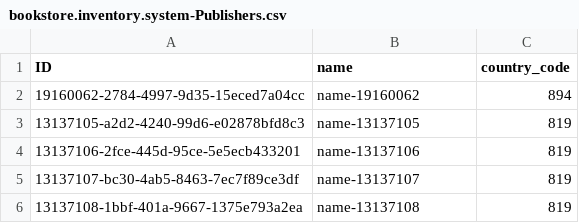
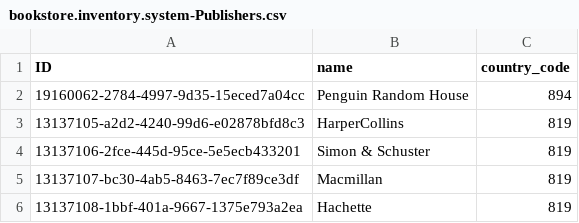
Before and after one commit to iqbalnurakbar/learn-CAP, a CSV file: db/data/bookstore.inventory.system-Publishers.csv, drawn as a sheet.

```diff
--- a/db/data/bookstore.inventory.system-Publishers.csv
+++ b/db/data/bookstore.inventory.system-Publishers.csv
@@ -1,6 +1,6 @@
 ID,name,country_code
-19160062-2784-4997-9d35-15eced7a04cc,name-19160062,894
-13137105-a2d2-4240-99d6-e02878bfd8c3,name-13137105,819
-13137106-2fce-445d-95ce-5e5ecb433201,name-13137106,819
-13137107-bc30-4ab5-8463-7ec7f89ce3df,name-13137107,819
-13137108-1bbf-401a-9667-1375e793a2ea,name-13137108,819
+19160062-2784-4997-9d35-15eced7a04cc,Penguin Random House,894
+13137105-a2d2-4240-99d6-e02878bfd8c3,HarperCollins,819
+13137106-2fce-445d-95ce-5e5ecb433201,Simon & Schuster,819
+13137107-bc30-4ab5-8463-7ec7f89ce3df,Macmillan,819
+13137108-1bbf-401a-9667-1375e793a2ea,Hachette,819
```
Also changed, not shown: db/data/bookstore.inventory.system-Authors.csv, db/data/bookstore.inventory.system-Books.csv, 15 other files.
